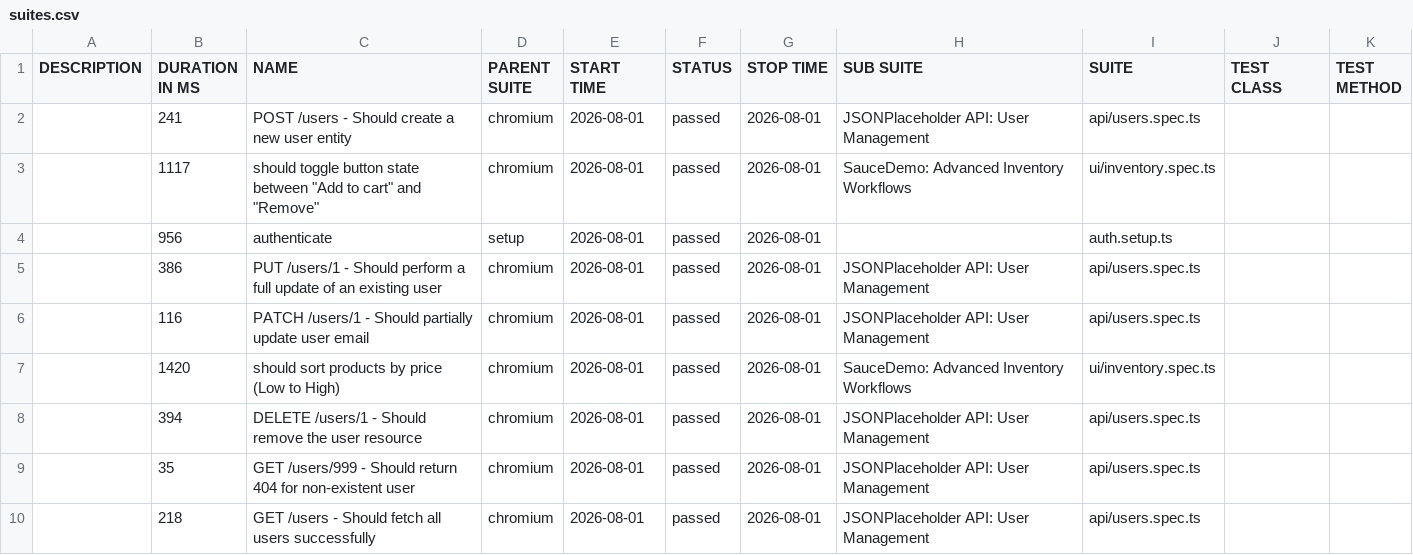
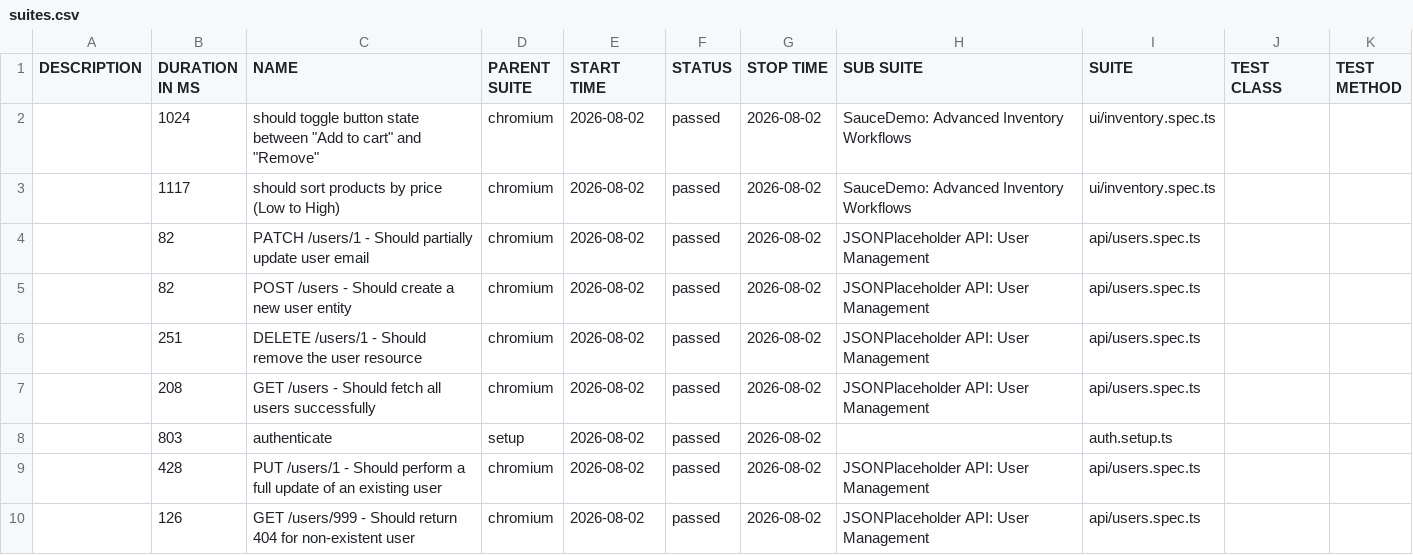
Before and after one commit to QAhmet1/soucedemo_playwright, a CSV file: data/suites.csv, drawn as a sheet.

```diff
--- a/data/suites.csv
+++ b/data/suites.csv
@@ -1,10 +1,10 @@
 "DESCRIPTION","DURATION IN MS","NAME","PARENT SUITE","START TIME","STATUS","STOP TIME","SUB SUITE","SUITE","TEST CLASS","TEST METHOD"
-"","241","POST /users - Should create a new user entity","chromium","2026-08-01","passed","2026-08-01","JSONPlaceholder API: User Management","api/users.spec.ts","",""
-"","1117","should toggle button state between ""Add to cart"" and ""Remove""","chromium","2026-08-01","passed","2026-08-01","SauceDemo: Advanced Inventory Workflows","ui/inventory.spec.ts","",""
-"","956","authenticate","setup","2026-08-01","passed","2026-08-01","","auth.setup.ts","",""
-"","386","PUT /users/1 - Should perform a full update of an existing user","chromium","2026-08-01","passed","2026-08-01","JSONPlaceholder API: User Management","api/users.spec.ts","",""
-"","116","PATCH /users/1 - Should partially update user email","chromium","2026-08-01","passed","2026-08-01","JSONPlaceholder API: User Management","api/users.spec.ts","",""
-"","1420","should sort products by price (Low to High)","chromium","2026-08-01","passed","2026-08-01","SauceDemo: Advanced Inventory Workflows","ui/inventory.spec.ts","",""
-"","394","DELETE /users/1 - Should remove the user resource","chromium","2026-08-01","passed","2026-08-01","JSONPlaceholder API: User Management","api/users.spec.ts","",""
-"","35","GET /users/999 - Should return 404 for non-existent user","chromium","2026-08-01","passed","2026-08-01","JSONPlaceholder API: User Management","api/users.spec.ts","",""
-"","218","GET /users - Should fetch all users successfully","chromium","2026-08-01","passed","2026-08-01","JSONPlaceholder API: User Management","api/users.spec.ts","",""
+"","1024","should toggle button state between ""Add to cart"" and ""Remove""","chromium","2026-08-02","passed","2026-08-02","SauceDemo: Advanced Inventory Workflows","ui/inventory.spec.ts","",""
+"","1117","should sort products by price (Low to High)","chromium","2026-08-02","passed","2026-08-02","SauceDemo: Advanced Inventory Workflows","ui/inventory.spec.ts","",""
+"","82","PATCH /users/1 - Should partially update user email","chromium","2026-08-02","passed","2026-08-02","JSONPlaceholder API: User Management","api/users.spec.ts","",""
+"","82","POST /users - Should create a new user entity","chromium","2026-08-02","passed","2026-08-02","JSONPlaceholder API: User Management","api/users.spec.ts","",""
+"","251","DELETE /users/1 - Should remove the user resource","chromium","2026-08-02","passed","2026-08-02","JSONPlaceholder API: User Management","api/users.spec.ts","",""
+"","208","GET /users - Should fetch all users successfully","chromium","2026-08-02","passed","2026-08-02","JSONPlaceholder API: User Management","api/users.spec.ts","",""
+"","803","authenticate","setup","2026-08-02","passed","2026-08-02","","auth.setup.ts","",""
+"","428","PUT /users/1 - Should perform a full update of an existing user","chromium","2026-08-02","passed","2026-08-02","JSONPlaceholder API: User Management","api/users.spec.ts","",""
+"","126","GET /users/999 - Should return 404 for non-existent user","chromium","2026-08-02","passed","2026-08-02","JSONPlaceholder API: User Management","api/users.spec.ts","",""
```
Also changed, not shown: 39 other files.
